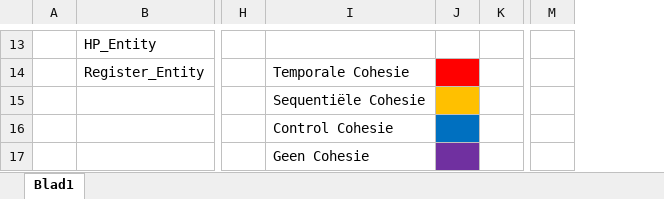
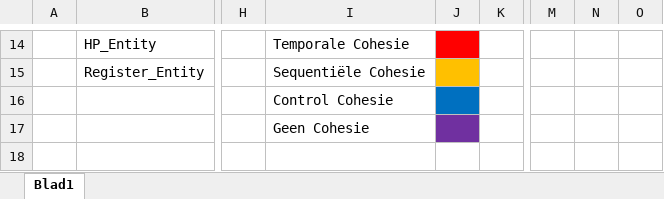
Before and after one commit to jeffreygek1/Thema-Opdracht-Devices-HU, an Excel workbook: Solution/Taakstructurering.xlsx, sheet Blad1, drawn as a sheet; only a part is shown, gaps mark what is left out; values as stored, in another font and other column widths than the file's, no borders; removed rows and columns are numbered as before the commit, all else as after; rows hold the shown columns only; the diff covers the shown part only; the diff names each change by its address in the sheet, - before the commit and + after, or states it on an @@ line.

```diff
--- a/Solution/Taakstructurering.xlsx (sheet Blad1)
+++ b/Solution/Taakstructurering.xlsx (sheet Blad1)
+column N, empty
+column O, empty
-I14: (empty)
+I14: Temporale Cohesie
-J14 fill: none
+J14 fill: #FF0000
-I15: Temporale Cohesie
+I15: Sequentiële Cohesie
-J15 fill: #FF0000
+J15 fill: #FFC000
-row 15:  |  |  | Sequentiële Cohesie
```
Also changed, not shown: 1 added row, 26 edited cells and cell formats elsewhere in this sheet.
